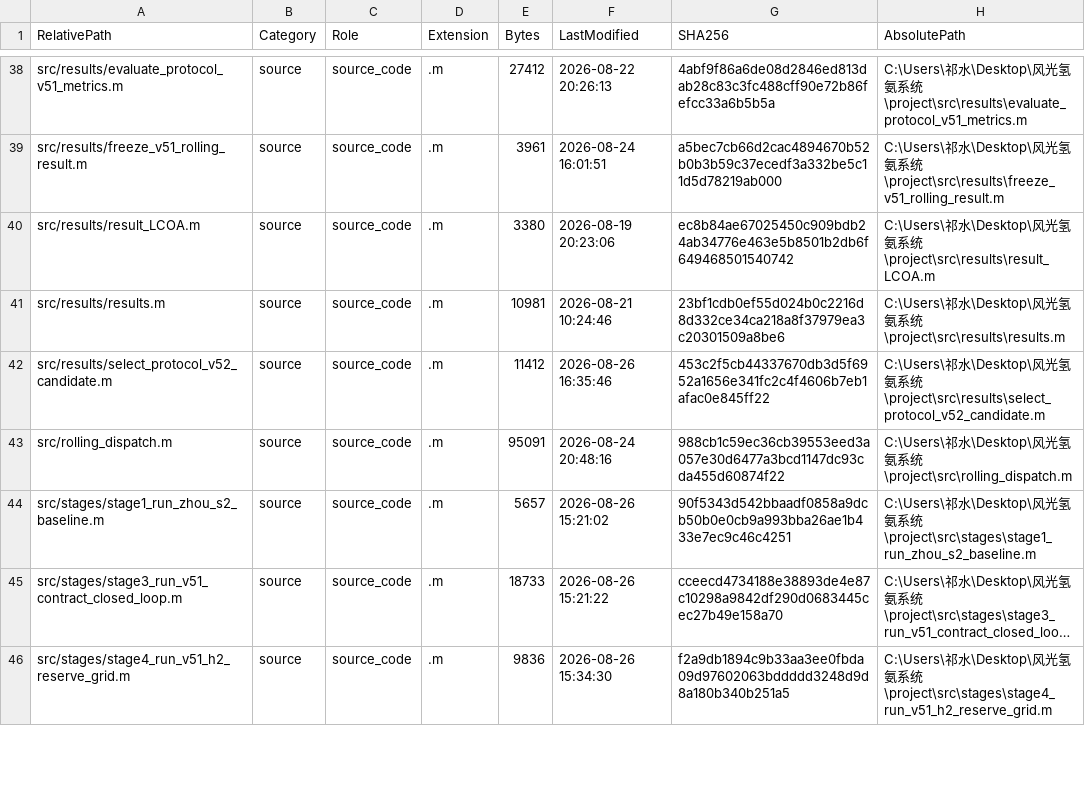
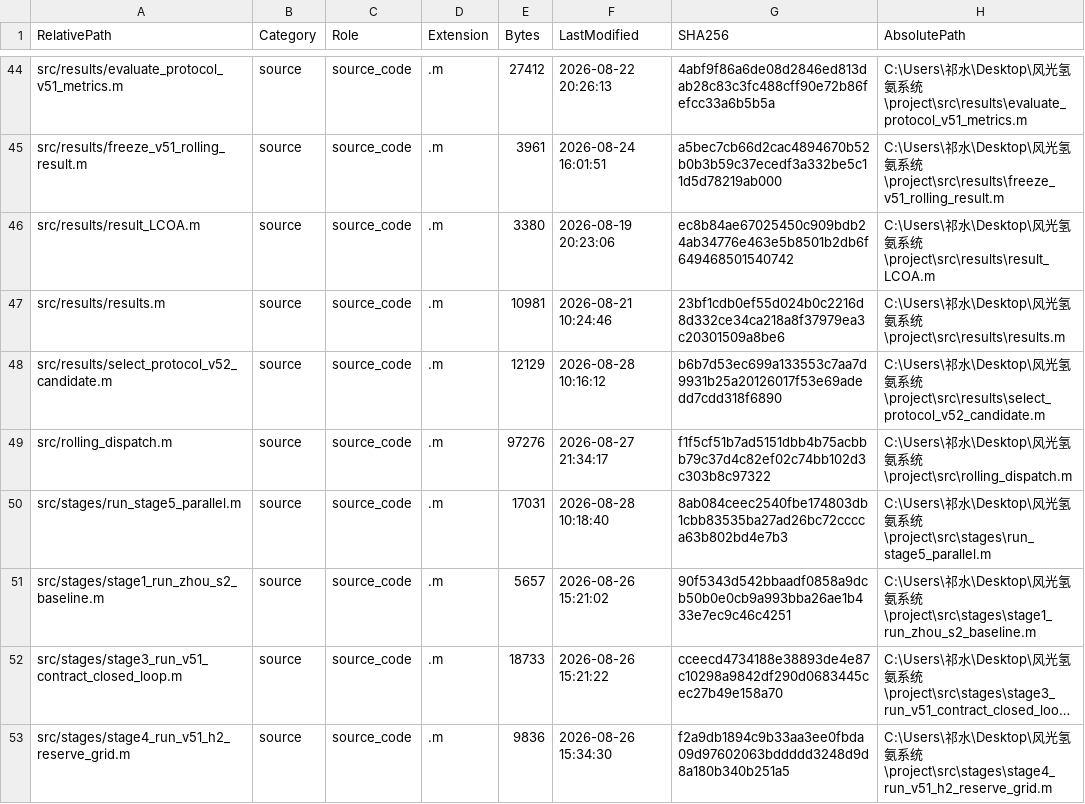
Before and after one commit to qishui-sir/Wind-Solar-Hydrogen-Ammonia-dispatch-optimal-, a CSV file: runs/manifest/source_manifest.csv, drawn as a sheet; only a part is shown, gaps mark what is left out; long unchanged cells end in …; the diff covers the shown part only.

```diff
--- a/runs/manifest/source_manifest.csv
+++ b/runs/manifest/source_manifest.csv
@@ -41,4 +47,5 @@ src/results/result_LCOA.m,source,source_code,.m,3380,2026-08-19 20:23:06,ec8b84a
 src/results/results.m,source,source_code,.m,10981,2026-08-21 10:24:46,23bf1cdb0ef55d024b0c2216d8d332ce34ca218a8f37979ea3c20301509a8be6,C:\Users\祁水\Desktop\风光氢氨系统\project\src\results\results.m
-src/results/select_protocol_v52_candidate.m,source,source_code,.m,11412,2026-08-26 16:35:46,453c2f5cb44337670db3d5f6952a1656e341fc2c4f4606b7eb1afac0e845ff22,C:\Users\祁水\Desktop\风光氢氨系统\project\src\results\select_protocol_v52_candidate.m
-src/rolling_dispatch.m,source,source_code,.m,95091,2026-08-24 20:48:16,988cb1c59ec36cb39553eed3a057e30d6477a3bcd1147dc93cda455d60874f22,C:\Users\祁水\Desktop\风光氢氨系统\project\src\rolling_dispatch.m
+src/results/select_protocol_v52_candidate.m,source,source_code,.m,12129,2026-08-28 10:16:12,b6b7d53ec699a133553c7aa7d9931b25a20126017f53e69adedd7cdd318f6890,C:\Users\祁水\Desktop\风光氢氨系统\project\src\results\select_protocol_v52_candidate.m
+src/rolling_dispatch.m,source,source_code,.m,97276,2026-08-27 21:34:17,f1f5cf51b7ad5151dbb4b75acbbb79c37d4c82ef02c74bb102d3c303b8c97322,C:\Users\祁水\Desktop\风光氢氨系统\project\src\rolling_dispatch.m
+src/stages/run_stage5_parallel.m,source,source_code,.m,17031,2026-08-28 10:18:40,8ab084ceec2540fbe174803db1cbb83535ba27ad26bc72cccca63b802bd4e7b3,C:\Users\祁水\Desktop\风光氢氨系统\project\src\stages\run_stage5_parallel.m
 src/stages/stage1_run_zhou_s2_baseline.m,source,source_code,.m,5657,2026-08-26 15:21:02,90f5343d542bbaadf0858a9dcb50b0e0cb9a993bba26ae1b433e7ec9c46c4251,C:\Users\祁水\Desktop\风光氢氨系统\project\src\stages\stage1_run_zhou_s2_baseline.m
```
Also changed, not shown: 6 added rows and 37 edited cells elsewhere in this file, 26 other files.
